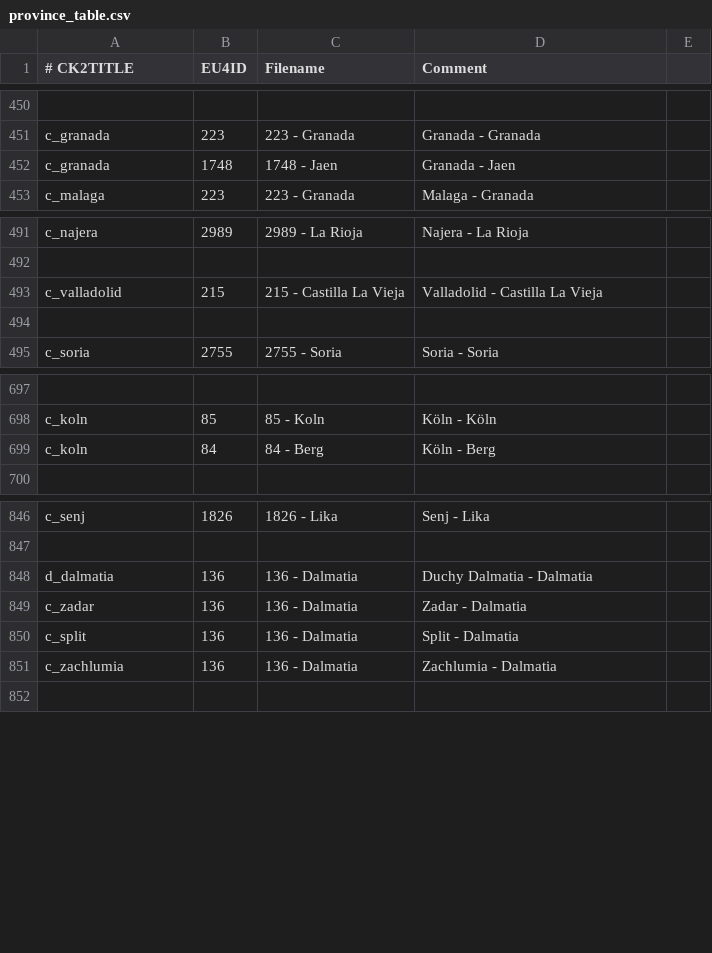
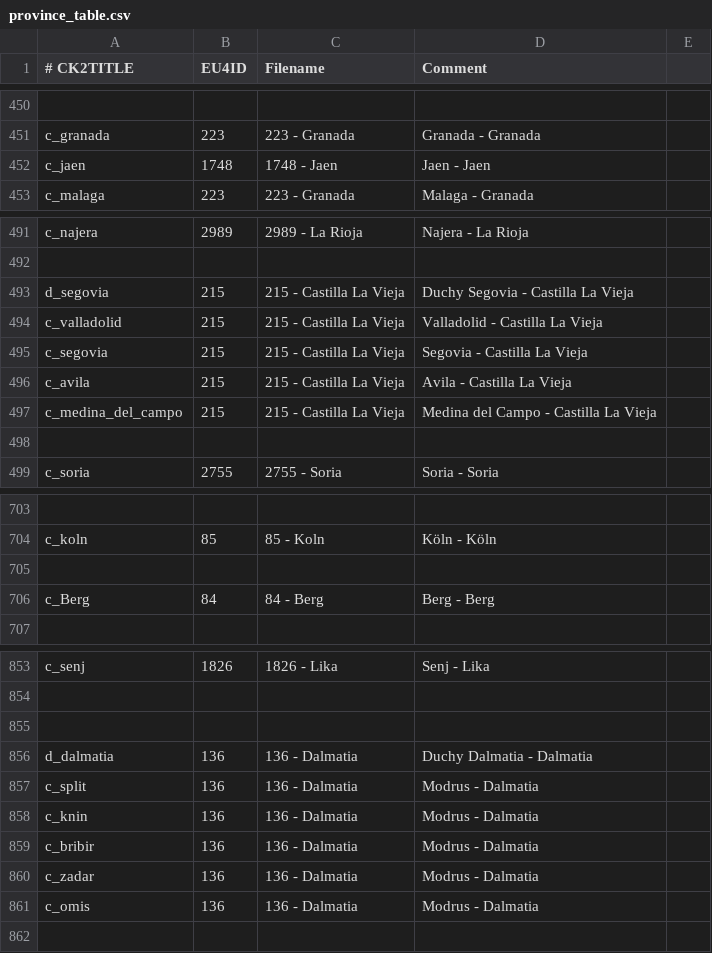
Before and after one commit to TheMarmottin/Converter, a CSV file: Converter/eu4_converter/province_table.csv, drawn as a sheet; only a part is shown, gaps mark what is left out; removed rows and columns are numbered as before the commit, all else as after; the diff covers the shown part only; the diff names each change by its address in the sheet, - before the commit and + after, or states it on an @@ line.

Commit message:
Moar Provinces
Lika, Dalmatia, Berg, Castilla La Vieja, Jaen , Friuli

```diff
--- a/Converter/eu4_converter/province_table.csv
+++ b/Converter/eu4_converter/province_table.csv
-A452 (# CK2TITLE): c_granada
+A452 (# CK2TITLE): c_jaen
-D452 (Comment): Granada - Jaen
+D452 (Comment): Jaen - Jaen
+row 493: d_segovia | 215 | 215 - Castilla La Vieja | Duchy Segovia - Castilla La Vieja
+row 495: c_segovia | 215 | 215 - Castilla La Vieja | Segovia - Castilla La Vieja
+row 496: c_avila | 215 | 215 - Castilla La Vieja | Avila - Castilla La Vieja
+row 497: c_medina_del_campo | 215 | 215 - Castilla La Vieja | Medina del Campo - Castilla La Vieja
+row 705: (empty)
-A706 (# CK2TITLE): c_koln
+A706 (# CK2TITLE): c_Berg
-D706 (Comment): Köln - Berg
+D706 (Comment): Berg - Berg
+row 855: (empty)
+row 857: c_split | 136 | 136 - Dalmatia | Modrus - Dalmatia
+row 858: c_knin | 136 | 136 - Dalmatia | Modrus - Dalmatia
+row 859: c_bribir | 136 | 136 - Dalmatia | Modrus - Dalmatia
-D860 (Comment): Zadar - Dalmatia
+D860 (Comment): Modrus - Dalmatia
-A861 (# CK2TITLE): c_split
+A861 (# CK2TITLE): c_omis
-D861 (Comment): Split - Dalmatia
+D861 (Comment): Modrus - Dalmatia
-row 851: c_zachlumia | 136 | 136 - Dalmatia | Zachlumia - Dalmatia
```
Also changed, not shown: 3 added rows and 1 removed row elsewhere in this file.
